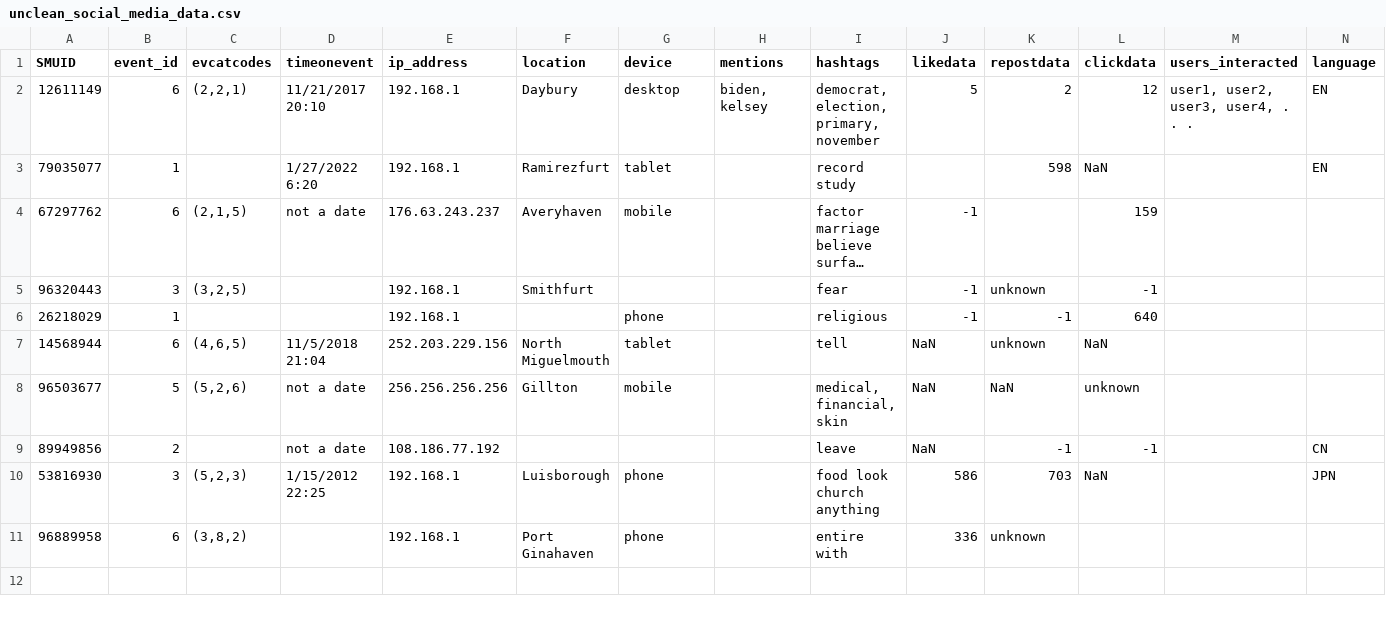
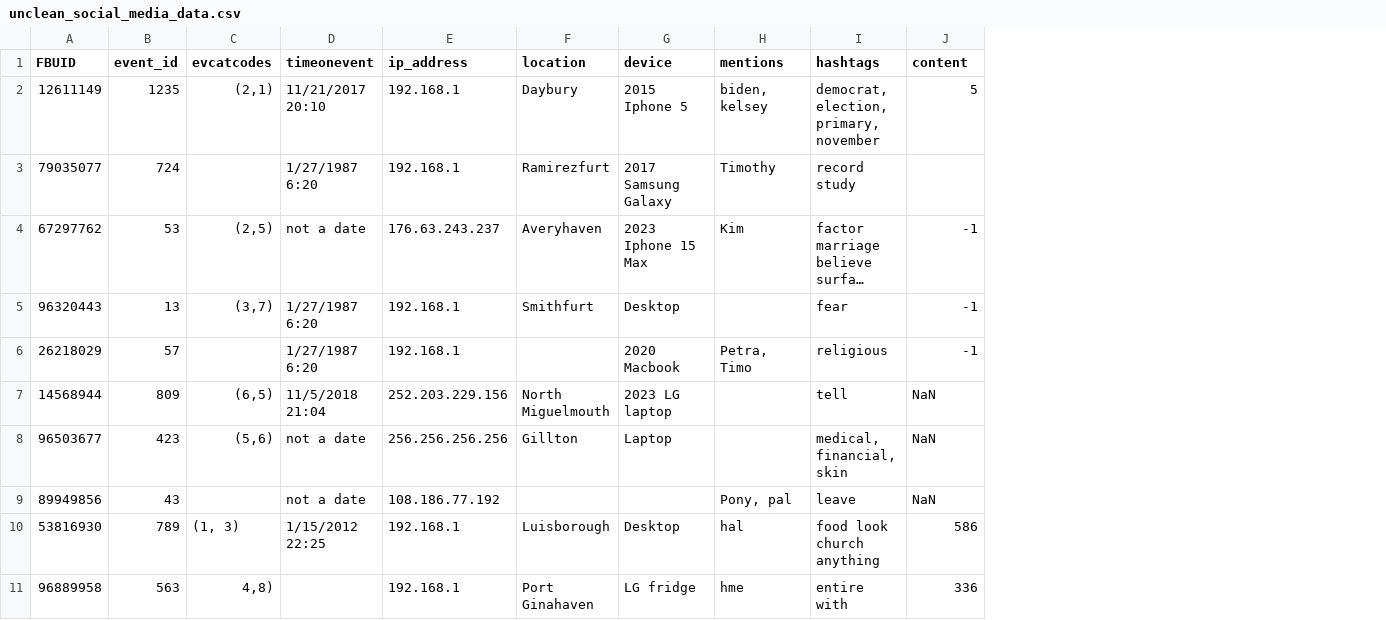
Before and after one commit to cshimm/SocialMediaAnalyticsDB, a CSV file: stored_procedures/unclean_social_media_data.csv, drawn as a sheet; long unchanged cells end in …; the diff names each change by its address in the sheet, - before the commit and + after, or states it on an @@ line.

Commit message:
unclean data feed updated
updated unclean data feed. added all stored procedures file

```diff
--- a/stored_procedures/unclean_social_media_data.csv
+++ b/stored_procedures/unclean_social_media_data.csv
-column K (repostdata), rows 2-11: 2 | 598 |  | unknown | -1 | unknown | NaN | -1 | 703 | unknown
-column L (clickdata), rows 2-10: 12 | NaN | 159 | -1 | 640 | NaN | unknown | -1 | NaN
-column M (users_interacted), row 2: user1, user2, user3, user4, . . .
-column N (language), rows 2-10: EN | EN |  |  |  |  |  | CN | JPN
-A1: SMUID
+A1: FBUID
-J1: likedata
+J1: content
-B2 (event_id): 6
+B2 (event_id): 1235
-C2 (evcatcodes): (2,2,1)
+C2 (evcatcodes): (2,1)
-G2 (device): desktop
+G2 (device): 2015 Iphone 5
-B3 (event_id): 1
+B3 (event_id): 724
-D3 (timeonevent): 1/27/2022 6:20
+D3 (timeonevent): 1/27/1987 6:20
-G3 (device): tablet
+G3 (device): 2017 Samsung Galaxy
-H3 (mentions): (empty)
+H3 (mentions): Timothy
-B4 (event_id): 6
+B4 (event_id): 53
-C4 (evcatcodes): (2,1,5)
+C4 (evcatcodes): (2,5)
-G4 (device): mobile
+G4 (device): 2023 Iphone 15 Max
-H4 (mentions): (empty)
+H4 (mentions): Kim
-B5 (event_id): 3
+B5 (event_id): 13
-C5 (evcatcodes): (3,2,5)
+C5 (evcatcodes): (3,7)
-D5:D6 (timeonevent): (empty)
+D5:D6 (timeonevent): 1/27/1987 6:20
-G5 (device): (empty)
+G5 (device): Desktop
-B6 (event_id): 1
+B6 (event_id): 57
-G6 (device): phone
+G6 (device): 2020 Macbook
-H6 (mentions): (empty)
+H6 (mentions): Petra, Timo
-B7 (event_id): 6
+B7 (event_id): 809
-C7 (evcatcodes): (4,6,5)
+C7 (evcatcodes): (6,5)
-G7 (device): tablet
+G7 (device): 2023 LG laptop
-B8 (event_id): 5
+B8 (event_id): 423
-C8 (evcatcodes): (5,2,6)
+C8 (evcatcodes): (5,6)
-G8 (device): mobile
+G8 (device): Laptop
-B9 (event_id): 2
+B9 (event_id): 43
-H9 (mentions): (empty)
+H9 (mentions): Pony, pal
-B10 (event_id): 3
+B10 (event_id): 789
-C10 (evcatcodes): (5,2,3)
+C10 (evcatcodes): (1, 3)
-G10 (device): phone
+G10 (device): Desktop
-H10 (mentions): (empty)
+H10 (mentions): hal
-B11 (event_id): 6
+B11 (event_id): 563
-C11 (evcatcodes): (3,8,2)
+C11 (evcatcodes): 4,8)
-G11 (device): phone
+G11 (device): LG fridge
-H11 (mentions): (empty)
+H11 (mentions): hme
```
Also changed, not shown: 2 other files.
